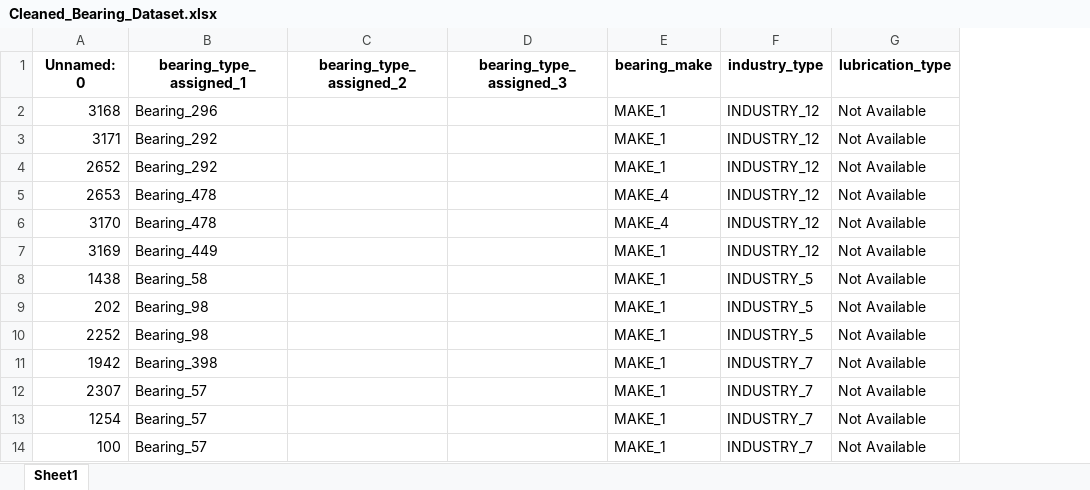
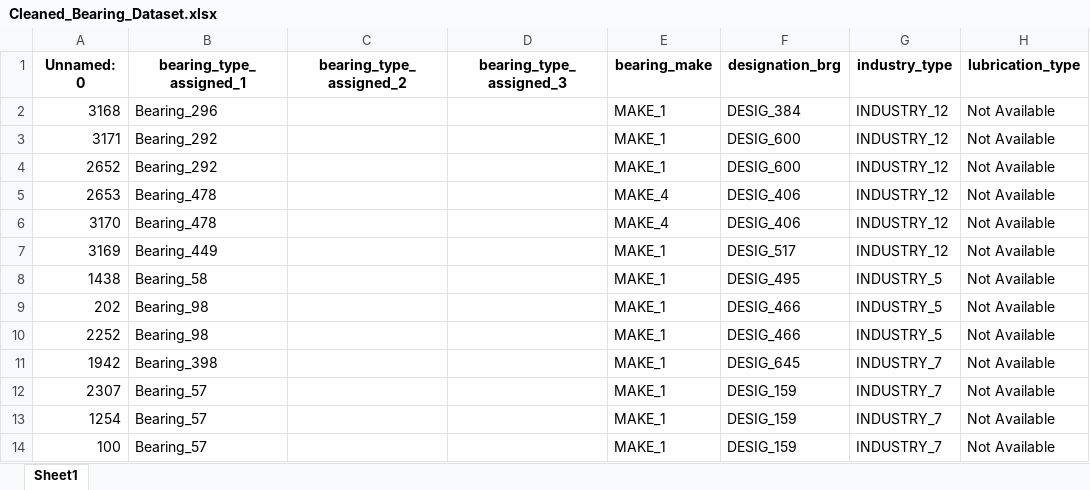
Before and after one commit to synamalhan/bearing-analysis, an Excel workbook: data/Cleaned_Bearing_Dataset.xlsx, sheet Sheet1, drawn as a sheet; only a part is shown; values as stored, in another font and other column widths than the file's, no borders; the diff names each change by its address in the sheet, - before the commit and + after, or states it on an @@ line.

```diff
--- a/data/Cleaned_Bearing_Dataset.xlsx (sheet Sheet1)
+++ b/data/Cleaned_Bearing_Dataset.xlsx (sheet Sheet1)
+column F (designation_brg), rows 2-14: DESIG_384 | DESIG_600 | DESIG_600 | DESIG_406 | DESIG_406 | DESIG_517 | DESIG_495 | DESIG_466 | DESIG_466 | DESIG_645 | DESIG_159 | DESIG_159 | DESIG_159
```
Also changed, not shown: 5 other files.
